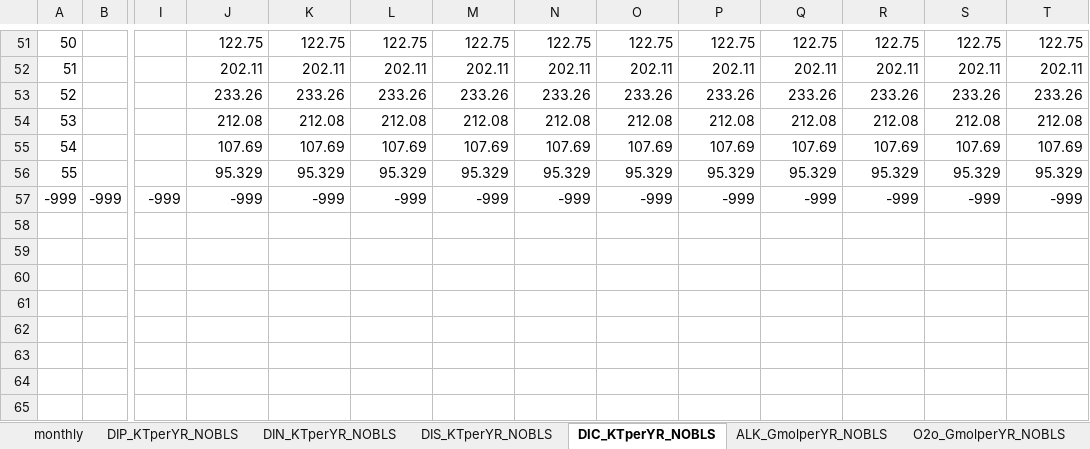
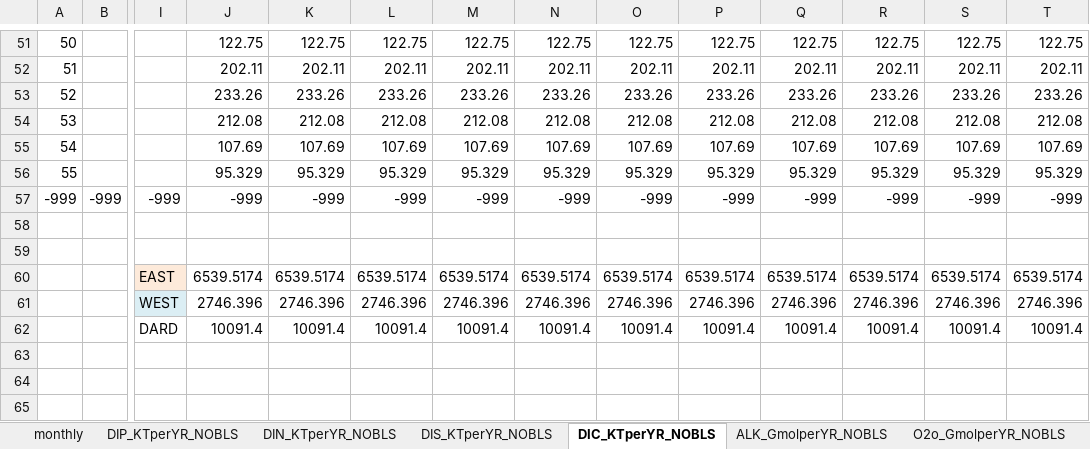
Before and after one commit to inogs/ogstm_preproc, an Excel workbook: Perseus-4.6_40rivers_genericmesh.xlsx, sheet DIC_KTperYR_NOBLS, drawn as a sheet; only a part is shown, gaps mark what is left out; values as stored, in another font and other column widths than the file's, no borders; rows hold the shown columns only; the diff names each change by its address in the sheet, - before the commit and + after, or states it on an @@ line.

```diff
--- a/Perseus-4.6_40rivers_genericmesh.xlsx (sheet DIC_KTperYR_NOBLS)
+++ b/Perseus-4.6_40rivers_genericmesh.xlsx (sheet DIC_KTperYR_NOBLS)
+row 58: (empty)
+row 59: (empty)
+row 60:  |  | EAST | 6539.5174 | 6539.5174 | 6539.5174 | 6539.5174 | 6539.5174 | 6539.5174 | 6539.5174 | 6539.5174 | 6539.5174 | 6539.5174 | 6539.5174
+row 61:  |  | WEST | 2746.396 | 2746.396 | 2746.396 | 2746.396 | 2746.396 | 2746.396 | 2746.396 | 2746.396 | 2746.396 | 2746.396 | 2746.396
+row 62:  |  | DARD | 10091.4 | 10091.4 | 10091.4 | 10091.4 | 10091.4 | 10091.4 | 10091.4 | 10091.4 | 10091.4 | 10091.4 | 10091.4
+row 63: (empty)
+row 64: (empty)
+row 65: (empty)
```
Also changed, not shown: sheet DIS_KTperYR_NOBLS, sheet DIP_KTperYR_NOBLS, sheet ALK_GmolperYR_NOBLS, sheet DIN_KTperYR_NOBLS, 1 other file.
